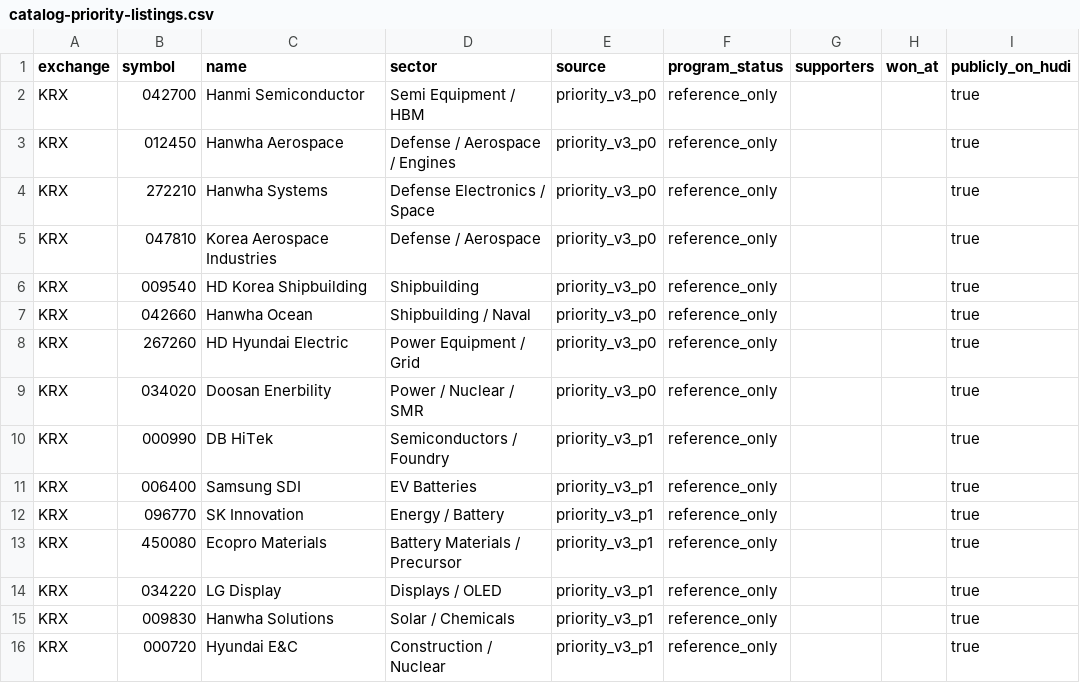
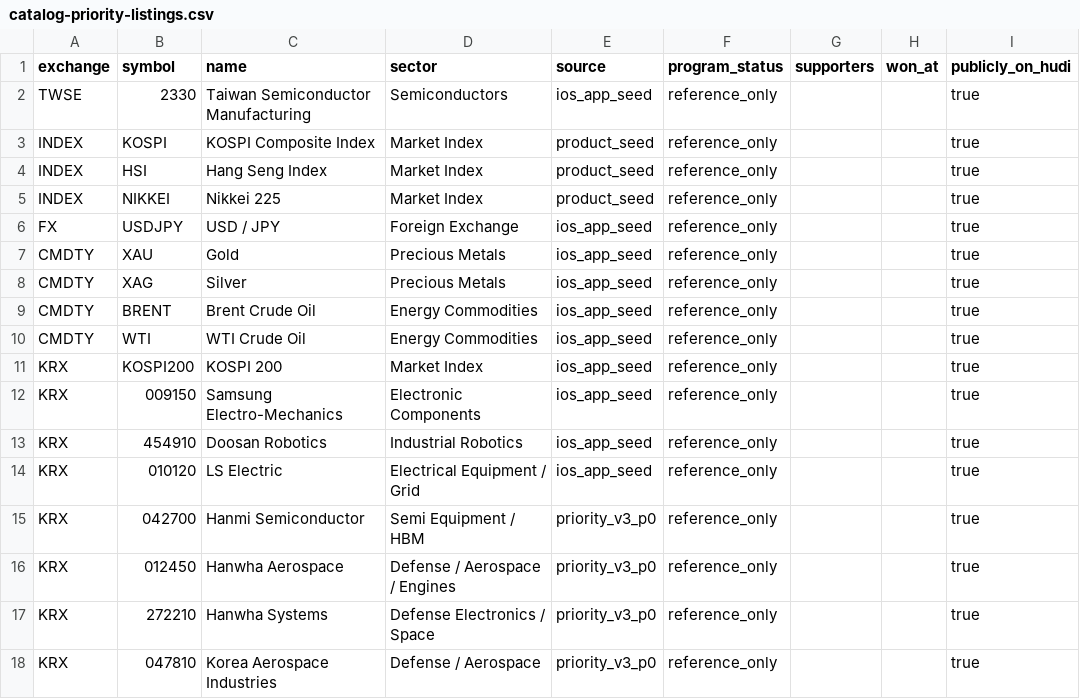
Before and after one commit to 4madeo/Hudi-style-sheet, a CSV file: data/catalog-priority-listings.csv, drawn as a sheet; only a part is shown; the shorter side is filled out with more unchanged rows.

```diff
--- a/data/catalog-priority-listings.csv
+++ b/data/catalog-priority-listings.csv
@@ -1,2 +1,15 @@
 exchange,symbol,name,sector,source,program_status,supporters,won_at,publicly_on_hudi
+TWSE,2330,Taiwan Semiconductor Manufacturing,Semiconductors,ios_app_seed,reference_only,,,true
+INDEX,KOSPI,KOSPI Composite Index,Market Index,product_seed,reference_only,,,true
+INDEX,HSI,Hang Seng Index,Market Index,product_seed,reference_only,,,true
+INDEX,NIKKEI,Nikkei 225,Market Index,product_seed,reference_only,,,true
+FX,USDJPY,USD / JPY,Foreign Exchange,ios_app_seed,reference_only,,,true
+CMDTY,XAU,Gold,Precious Metals,ios_app_seed,reference_only,,,true
+CMDTY,XAG,Silver,Precious Metals,ios_app_seed,reference_only,,,true
+CMDTY,BRENT,Brent Crude Oil,Energy Commodities,ios_app_seed,reference_only,,,true
+CMDTY,WTI,WTI Crude Oil,Energy Commodities,ios_app_seed,reference_only,,,true
+KRX,KOSPI200,KOSPI 200,Market Index,ios_app_seed,reference_only,,,true
+KRX,009150,Samsung Electro-Mechanics,Electronic Components,ios_app_seed,reference_only,,,true
+KRX,454910,Doosan Robotics,Industrial Robotics,ios_app_seed,reference_only,,,true
+KRX,010120,LS Electric,Electrical Equipment / Grid,ios_app_seed,reference_only,,,true
 KRX,042700,Hanmi Semiconductor,Semi Equipment / HBM,priority_v3_p0,reference_only,,,true
```
Also changed, not shown: public/logos/catalog/source-review.csv, 46 other files.
